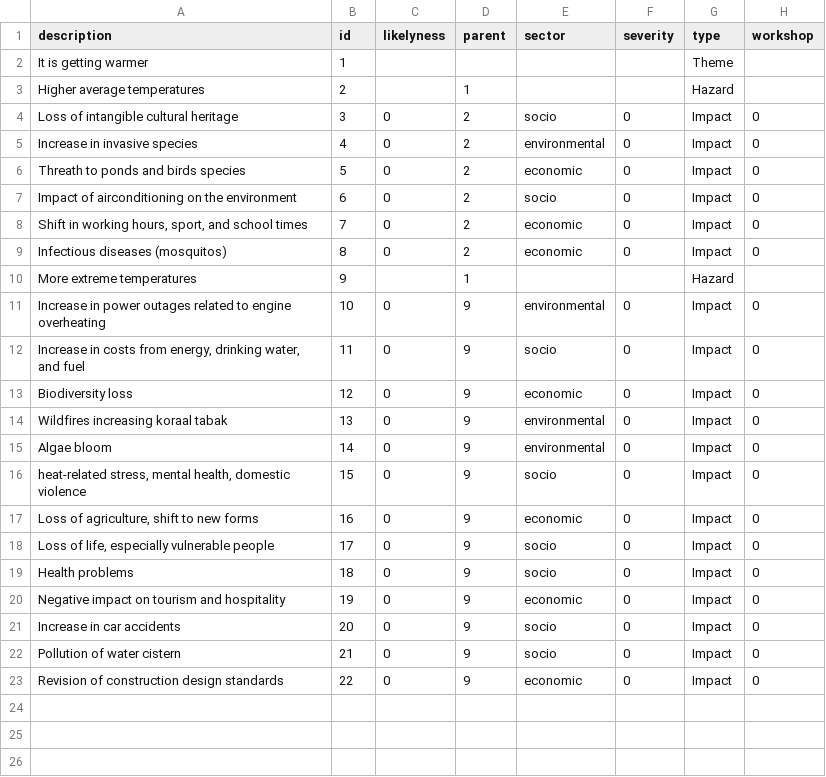
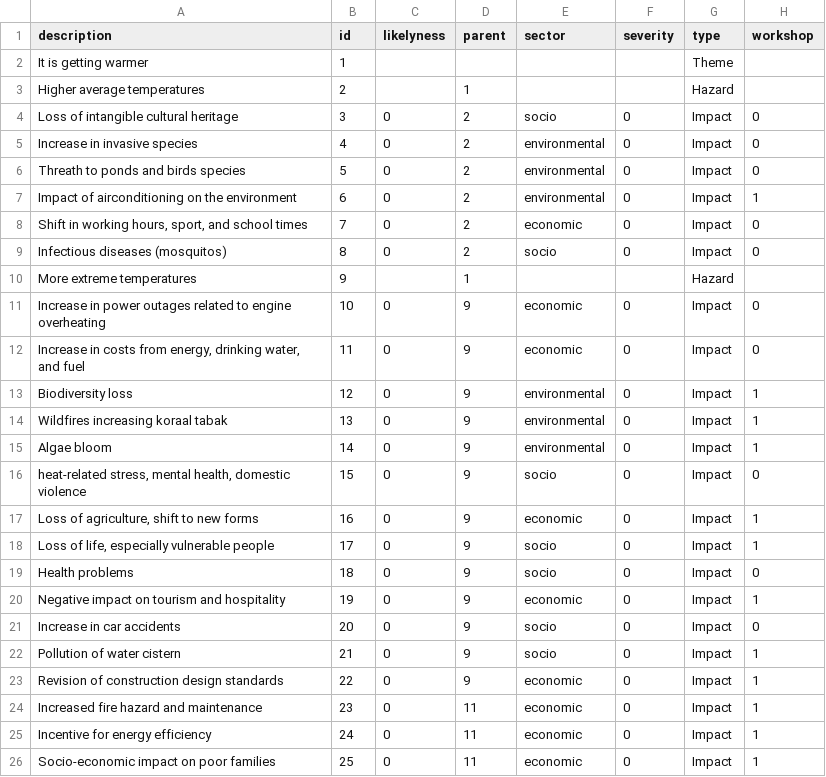
Before and after one commit to sophievanderhorst/data, a CSV file: bollen-cura/heat.csv, drawn as a sheet.

Commit message:
Update heat.csv

```diff
--- a/bollen-cura/heat.csv
+++ b/bollen-cura/heat.csv
@@ -5,19 +5,22 @@ Loss of intangible cultural heritage ,3,0,2,socio,0,Impact,0
 Increase in invasive species,4,0,2,environmental,0,Impact,0
-Threath to ponds and birds species,5,0,2,economic,0,Impact,0
-Impact of airconditioning on the environment,6,0,2,socio,0,Impact,0
+Threath to ponds and birds species,5,0,2,environmental,0,Impact,0
+Impact of airconditioning on the environment,6,0,2,environmental,0,Impact,1
 "Shift in working hours, sport, and school times",7,0,2,economic,0,Impact,0
-Infectious diseases (mosquitos),8,0,2,economic,0,Impact,0
+Infectious diseases (mosquitos),8,0,2,socio,0,Impact,0
 More extreme temperatures,9,,1,,,Hazard,
-Increase in power outages related to engine overheating,10,0,9,environmental,0,Impact,0
-"Increase in costs from energy, drinking water, and fuel",11,0,9,socio,0,Impact,0
-Biodiversity loss,12,0,9,economic,0,Impact,0
-Wildfires increasing koraal tabak,13,0,9,environmental,0,Impact,0
-Algae bloom,14,0,9,environmental,0,Impact,0
+Increase in power outages related to engine overheating,10,0,9,economic,0,Impact,0
+"Increase in costs from energy, drinking water, and fuel",11,0,9,economic,0,Impact,0
+Biodiversity loss,12,0,9,environmental,0,Impact,1
+Wildfires increasing koraal tabak,13,0,9,environmental,0,Impact,1
+Algae bloom,14,0,9,environmental,0,Impact,1
 "heat-related stress, mental health, domestic violence",15,0,9,socio,0,Impact,0
-"Loss of agriculture, shift to new forms",16,0,9,economic,0,Impact,0
-"Loss of life, especially vulnerable people",17,0,9,socio,0,Impact,0
+"Loss of agriculture, shift to new forms",16,0,9,economic,0,Impact,1
+"Loss of life, especially vulnerable people",17,0,9,socio,0,Impact,1
 Health problems,18,0,9,socio,0,Impact,0
-Negative impact on tourism and hospitality,19,0,9,economic,0,Impact,0
+Negative impact on tourism and hospitality,19,0,9,economic,0,Impact,1
 Increase in car accidents,20,0,9,socio,0,Impact,0
-Pollution of water cistern,21,0,9,socio,0,Impact,0
-Revision of construction design standards,22,0,9,economic,0,Impact,0
+Pollution of water cistern,21,0,9,socio,0,Impact,1
+Revision of construction design standards,22,0,9,economic,0,Impact,1
+Increased fire hazard and maintenance,23,0,11,economic,0,Impact,1
+Incentive for energy efficiency,24,0,11,economic,0,Impact,1
+Socio-economic impact on poor families,25,0,11,economic,0,Impact,1
```
